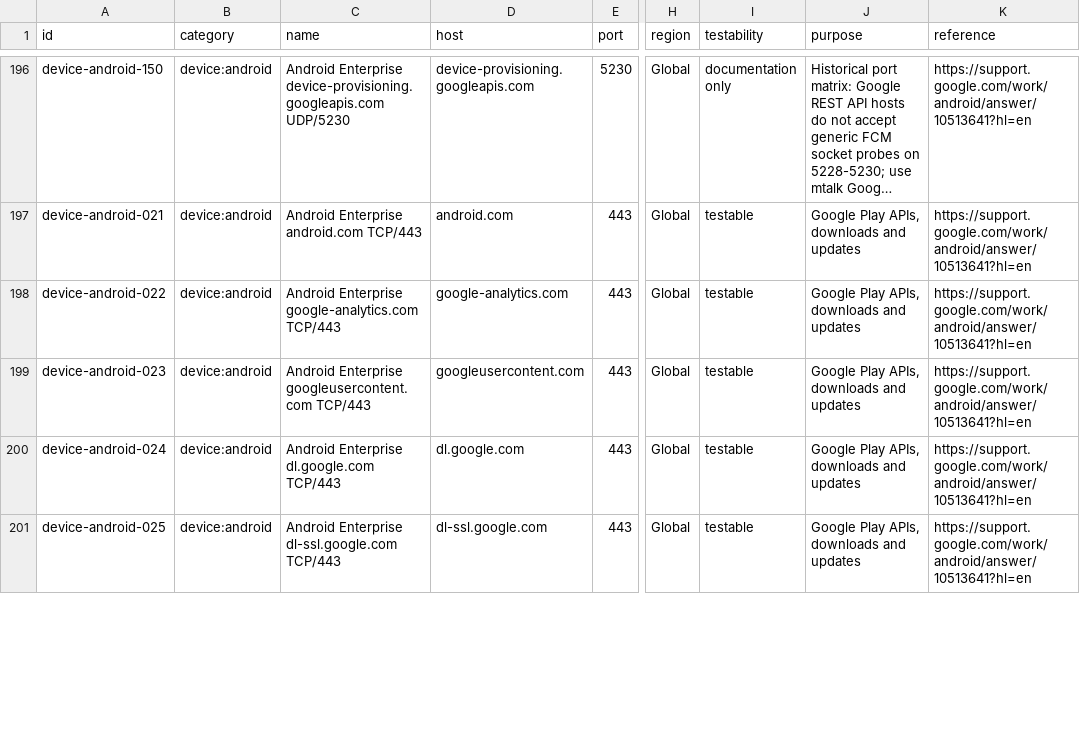
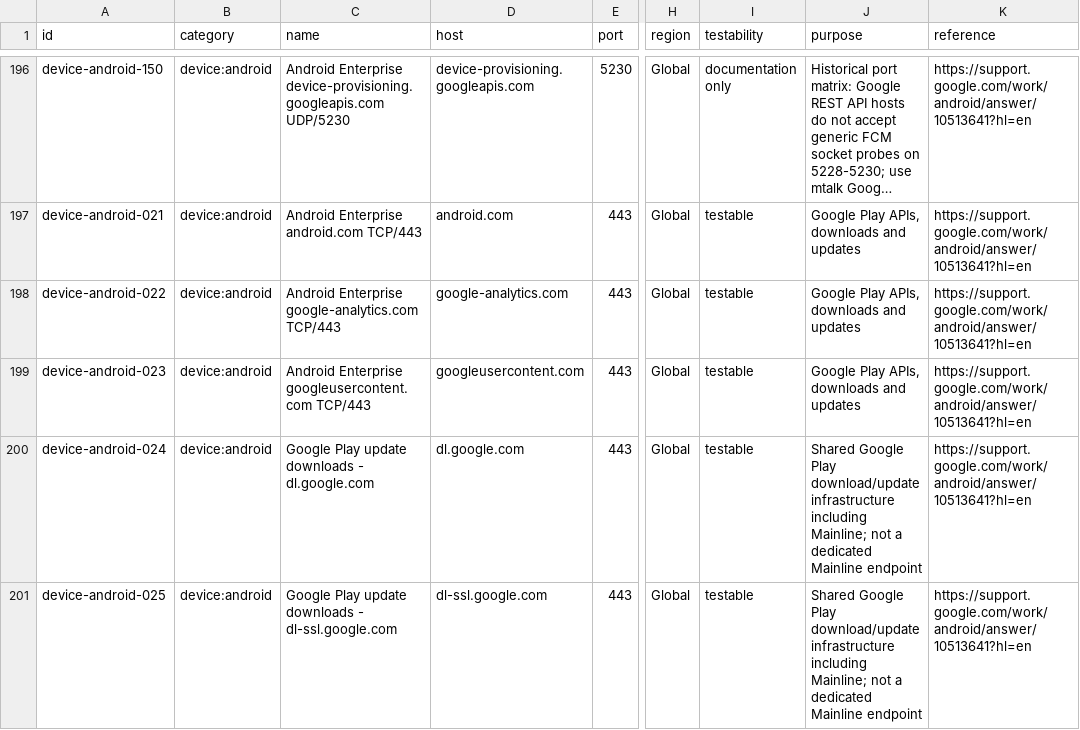
Before and after one commit to ivanboi/MDM-SYSTEM-CHECK-SUPPORT, a CSV file: data/network/network-flows.csv, drawn as a sheet; only a part is shown, gaps mark what is left out; long unchanged cells end in …; the diff covers the shown part only; the diff names each change by its address in the sheet, - before the commit and + after, or states it on an @@ line.

```diff
--- a/data/network/network-flows.csv
+++ b/data/network/network-flows.csv
-C200 (name): Android Enterprise dl.google.com TCP/443
+C200 (name): Google Play update downloads - dl.google.com
-J200:J201 (purpose): Google Play APIs, downloads and updates
+J200:J201 (purpose): Shared Google Play download/update infrastructure including Mainline; not a dedicated Mainline endpoint
-C201 (name): Android Enterprise dl-ssl.google.com TCP/443
+C201 (name): Google Play update downloads - dl-ssl.google.com
```
Also changed, not shown: 12 edited cells elsewhere in this file, 1 other file.
